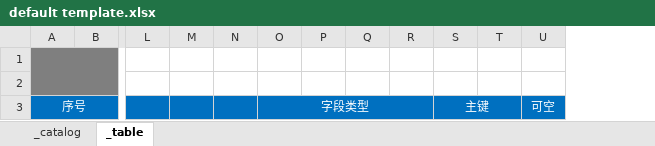
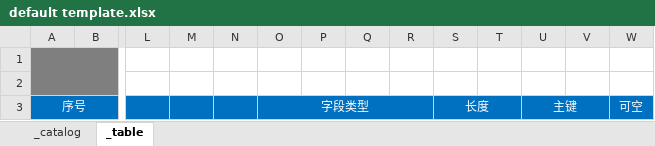
Before and after one commit to degagetech/Handiness, an Excel workbook: Handiness2.Schema.Exporter.Windows/default template.xlsx, sheet _table, drawn as a sheet; only a part is shown, gaps mark what is left out; values as stored, in another font and other column widths than the file's, no borders; the diff covers the shown part only; the diff names each change by its address in the sheet, - before the commit and + after, or states it on an @@ line.

```diff
--- a/Handiness2.Schema.Exporter.Windows/default template.xlsx (sheet _table)
+++ b/Handiness2.Schema.Exporter.Windows/default template.xlsx (sheet _table)
+column S, row 3: 长度
+column T, empty
```
Also changed, not shown: merged cells elsewhere in this sheet, 5 other files.
